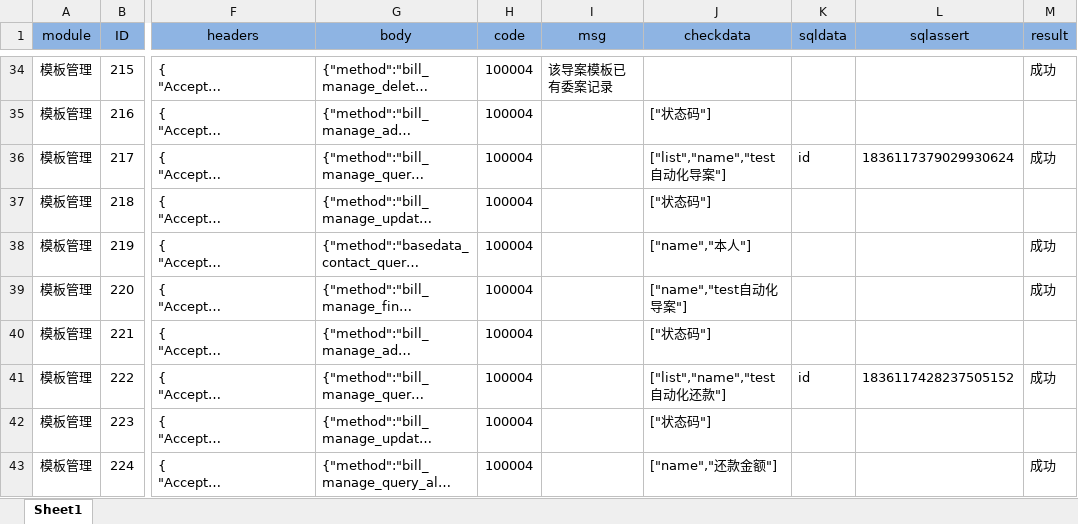
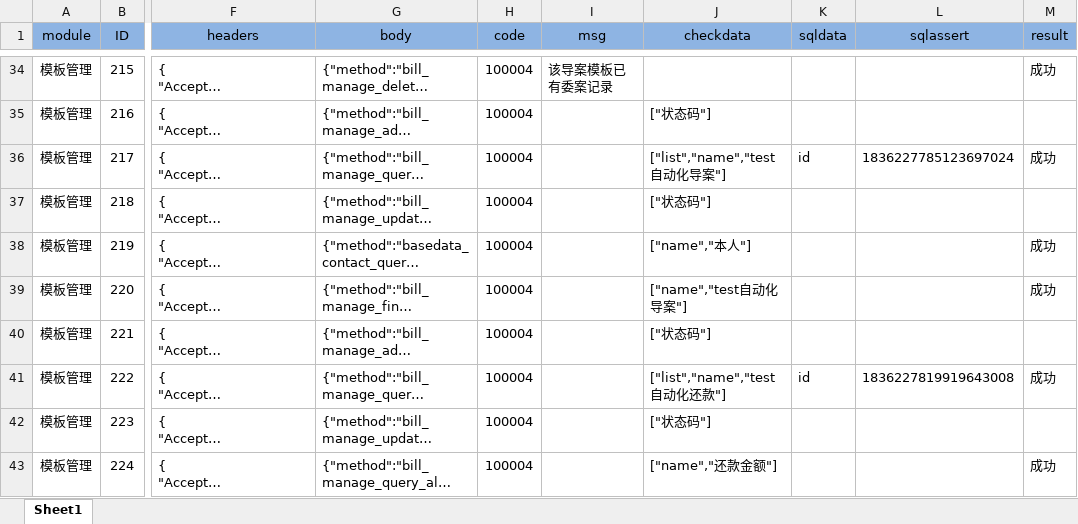
Before and after one commit to zhouyanlong/autotestapi, an Excel workbook: config/apicaseadmin.xlsx, sheet Sheet1, drawn as a sheet; only a part is shown, gaps mark what is left out; long unchanged cells end in …; values as stored, in another font and other column widths than the file's, no borders; the diff covers the shown part only; the diff names each change by its address in the sheet, - before the commit and + after, or states it on an @@ line.

```diff
--- a/config/apicaseadmin.xlsx (sheet Sheet1)
+++ b/config/apicaseadmin.xlsx (sheet Sheet1)
-L36 (sqlassert): 1836117379029930624
+L36 (sqlassert): 1836227785123697024
-L41 (sqlassert): 1836117428237505152
+L41 (sqlassert): 1836227819919643008
```
Also changed, not shown: 13 edited cells elsewhere in this sheet, config/apicase.xlsx, 7 other files.
